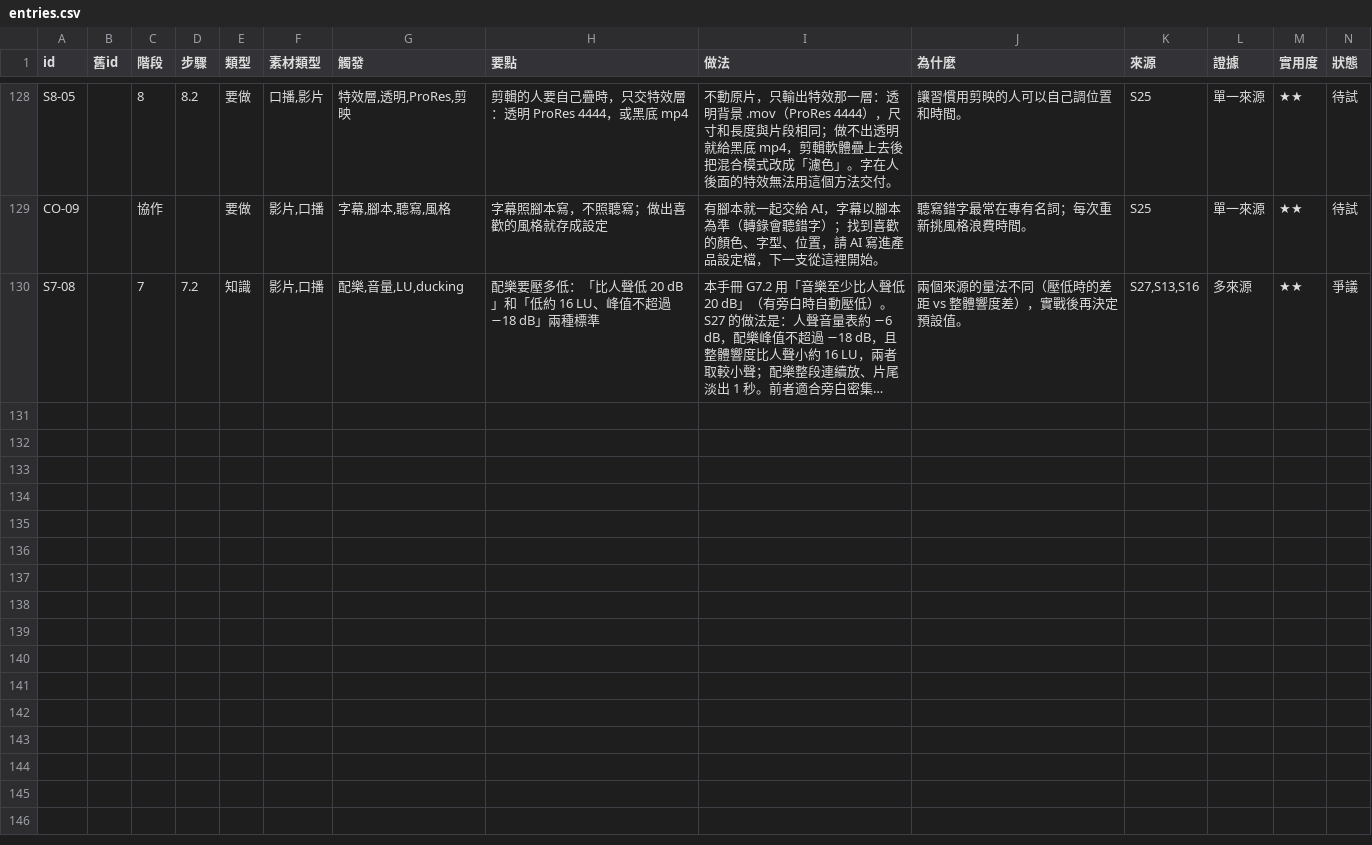
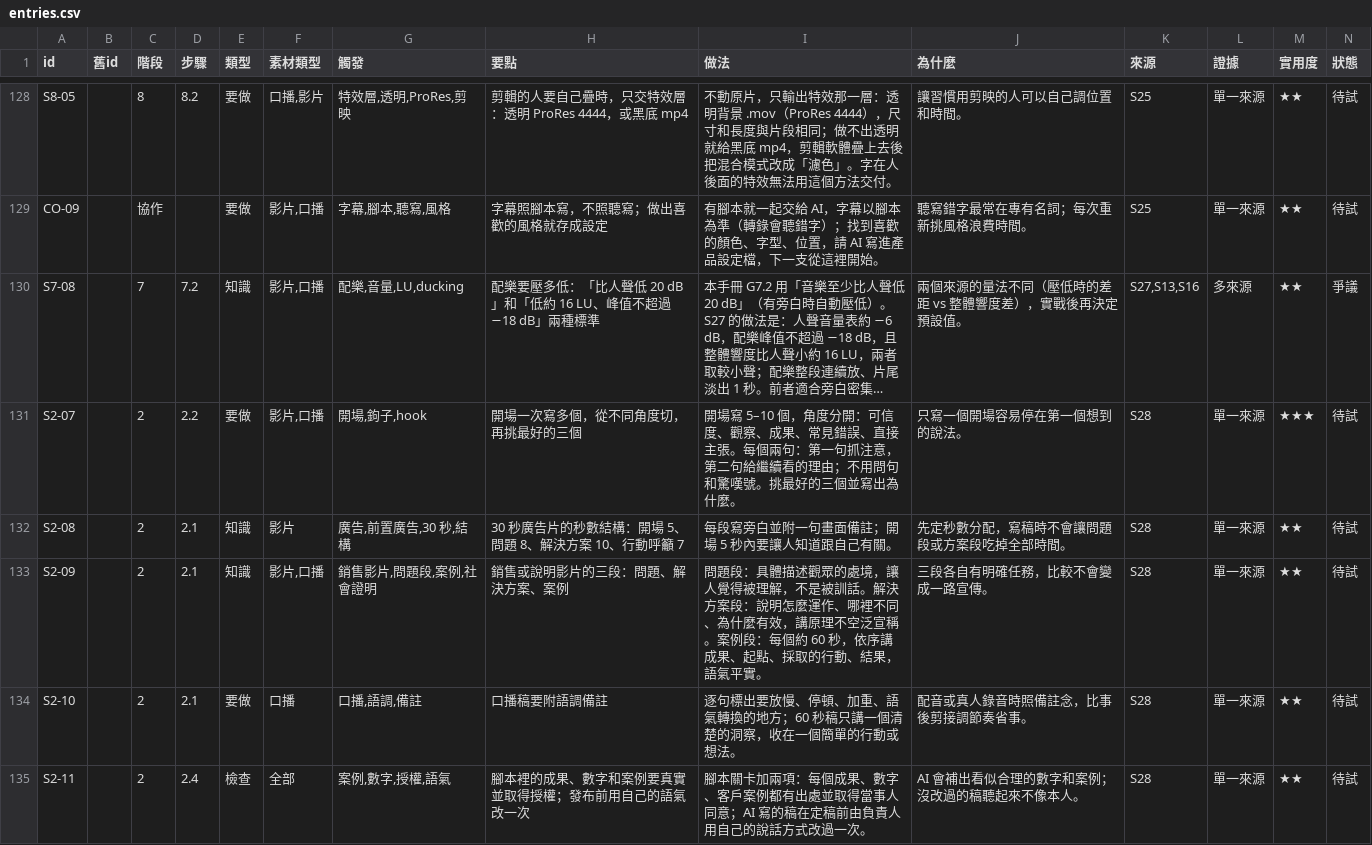
Before and after one commit to mick3412/production-playbook, a CSV file: data/entries.csv, drawn as a sheet; only a part is shown, gaps mark what is left out; long unchanged cells end in …; rows hold the shown columns only; the diff covers the shown part only; the diff names each change by its address in the sheet, - before the commit and + after, or states it on an @@ line.

```diff
--- a/data/entries.csv
+++ b/data/entries.csv
+row 131: S2-07 |  | 2 | 2.2 | 要做 | 影片,口播 | 開場,鉤子,hook | 開場一次寫多個，從不同角度切，再挑最好的三個 | 開場寫 5–10 個，角度分開：可信度、觀察、成果、常見錯誤、直接主張。每個兩句：第一句抓注意，第二句給繼續看的理由；不用問句和驚嘆號。挑最好的三個並寫出為什麼。 | 只寫一個開場容易停在第一個想到的說法。 | S28 | 單一來源 | ★★★ | 待試
+row 132: S2-08 |  | 2 | 2.1 | 知識 | 影片 | 廣告,前置廣告,30 秒,結構 | 30 秒廣告片的秒數結構：開場 5、問題 8、解決方案 10、行動呼籲 7 | 每段寫旁白並附一句畫面備註；開場 5 秒內要讓人知道跟自己有關。 | 先定秒數分配，寫稿時不會讓問題段或方案段吃掉全部時間。 | S28 | 單一來源 | ★★ | 待試
+row 133: S2-09 |  | 2 | 2.1 | 知識 | 影片,口播 | 銷售影片,問題段,案例,社會證明 | 銷售或說明影片的三段：問題、解決方案、案例 | 問題段：具體描述觀眾的處境，讓人覺得被理解，不是被訓話。解決方案段：說明怎麼運作、哪裡不同、為什麼有效，講原理不空泛宣稱。案例段：每個約 60 秒，依序講成果、起點、採取的行動、結果，語氣平實。 | 三段各自有明確任務，比較不會變成一路宣傳。 | S28 | 單一來源 | ★★ | 待試
+row 134: S2-10 |  | 2 | 2.1 | 要做 | 口播 | 口播,語調,備註 | 口播稿要附語調備註 | 逐句標出要放慢、停頓、加重、語氣轉換的地方；60 秒稿只講一個清楚的洞察，收在一個簡單的行動或想法。 | 配音或真人錄音時照備註念，比事後剪接調節奏省事。 | S28 | 單一來源 | ★★ | 待試
+row 135: S2-11 |  | 2 | 2.4 | 檢查 | 全部 | 案例,數字,授權,語氣 | 腳本裡的成果、數字和案例要真實並取得授權；發布前用自己的語氣改一次 | 腳本關卡加兩項：每個成果、數字、客戶案例都有出處並取得當事人同意；AI 寫的稿在定稿前由負責人用自己的說話方式改過一次。 | AI 會補出看似合理的數字和案例；沒改過的稿聽起來不像本人。 | S28 | 單一來源 | ★★ | 待試
```
Also changed, not shown: 4 added rows and 14 edited cells elsewhere in this file, data/sources.csv, data/tools.csv, 10 other files.
